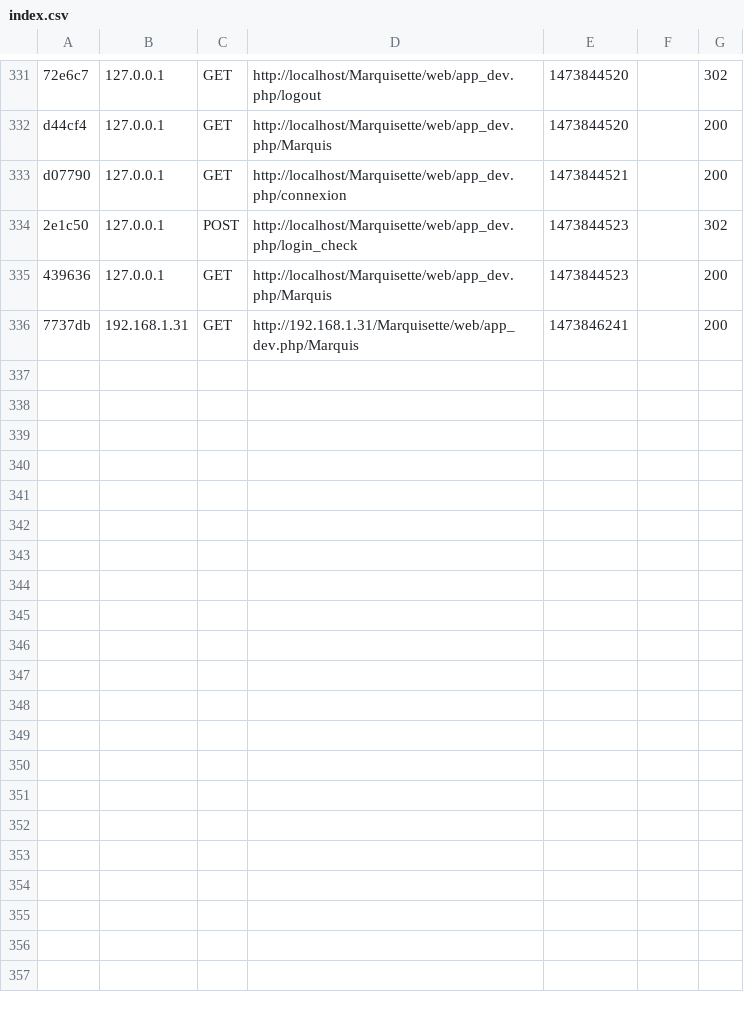
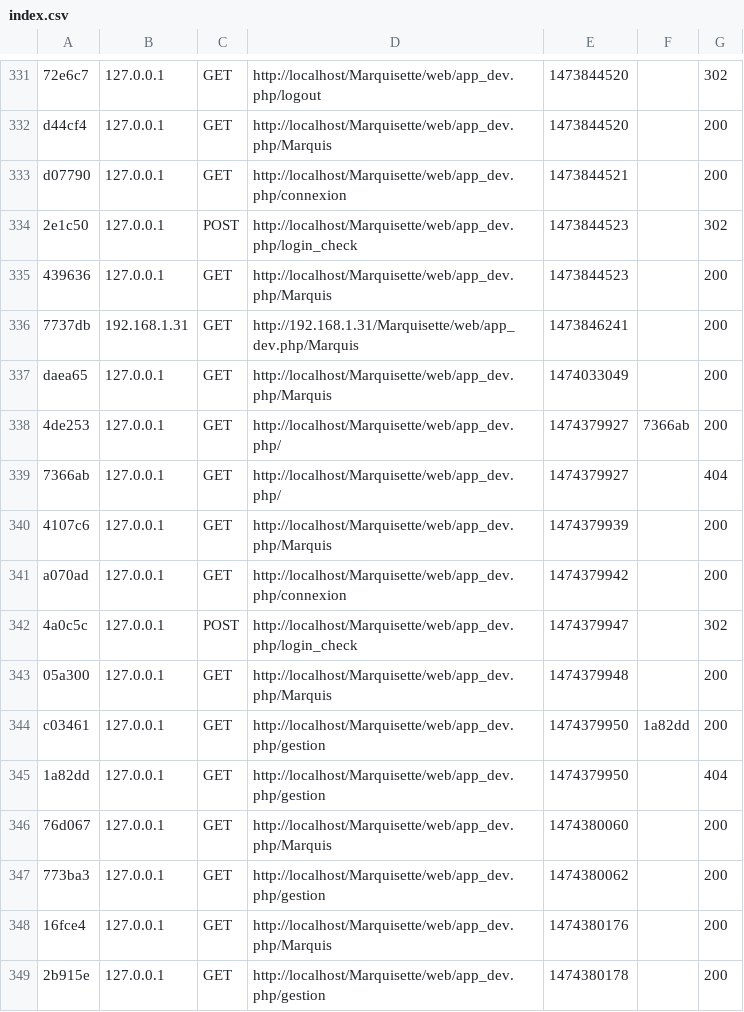
Before and after one commit to gast34/Marquisette, a CSV file: var/cache/dev/profiler/index.csv, drawn as a sheet; only a part is shown, gaps mark what is left out; the diff names each change by its address in the sheet, - before the commit and + after, or states it on an @@ line.

Commit message:
Marquisette

```diff
--- a/var/cache/dev/profiler/index.csv
+++ b/var/cache/dev/profiler/index.csv
+row 337: daea65 | 127.0.0.1 | GET | http://localhost/Marquisette/web/app_dev.php/Marquis | 1474033049 |  | 200
+row 338: 4de253 | 127.0.0.1 | GET | http://localhost/Marquisette/web/app_dev.php/ | 1474379927 | 7366ab | 200
+row 339: 7366ab | 127.0.0.1 | GET | http://localhost/Marquisette/web/app_dev.php/ | 1474379927 |  | 404
+row 340: 4107c6 | 127.0.0.1 | GET | http://localhost/Marquisette/web/app_dev.php/Marquis | 1474379939 |  | 200
+row 341: a070ad | 127.0.0.1 | GET | http://localhost/Marquisette/web/app_dev.php/connexion | 1474379942 |  | 200
+row 342: 4a0c5c | 127.0.0.1 | POST | http://localhost/Marquisette/web/app_dev.php/login_check | 1474379947 |  | 302
+row 343: 05a300 | 127.0.0.1 | GET | http://localhost/Marquisette/web/app_dev.php/Marquis | 1474379948 |  | 200
+row 344: c03461 | 127.0.0.1 | GET | http://localhost/Marquisette/web/app_dev.php/gestion | 1474379950 | 1a82dd | 200
+row 345: 1a82dd | 127.0.0.1 | GET | http://localhost/Marquisette/web/app_dev.php/gestion | 1474379950 |  | 404
+row 346: 76d067 | 127.0.0.1 | GET | http://localhost/Marquisette/web/app_dev.php/Marquis | 1474380060 |  | 200
+row 347: 773ba3 | 127.0.0.1 | GET | http://localhost/Marquisette/web/app_dev.php/gestion | 1474380062 |  | 200
+row 348: 16fce4 | 127.0.0.1 | GET | http://localhost/Marquisette/web/app_dev.php/Marquis | 1474380176 |  | 200
+row 349: 2b915e | 127.0.0.1 | GET | http://localhost/Marquisette/web/app_dev.php/gestion | 1474380178 |  | 200
```
Also changed, not shown: 13 other files.
